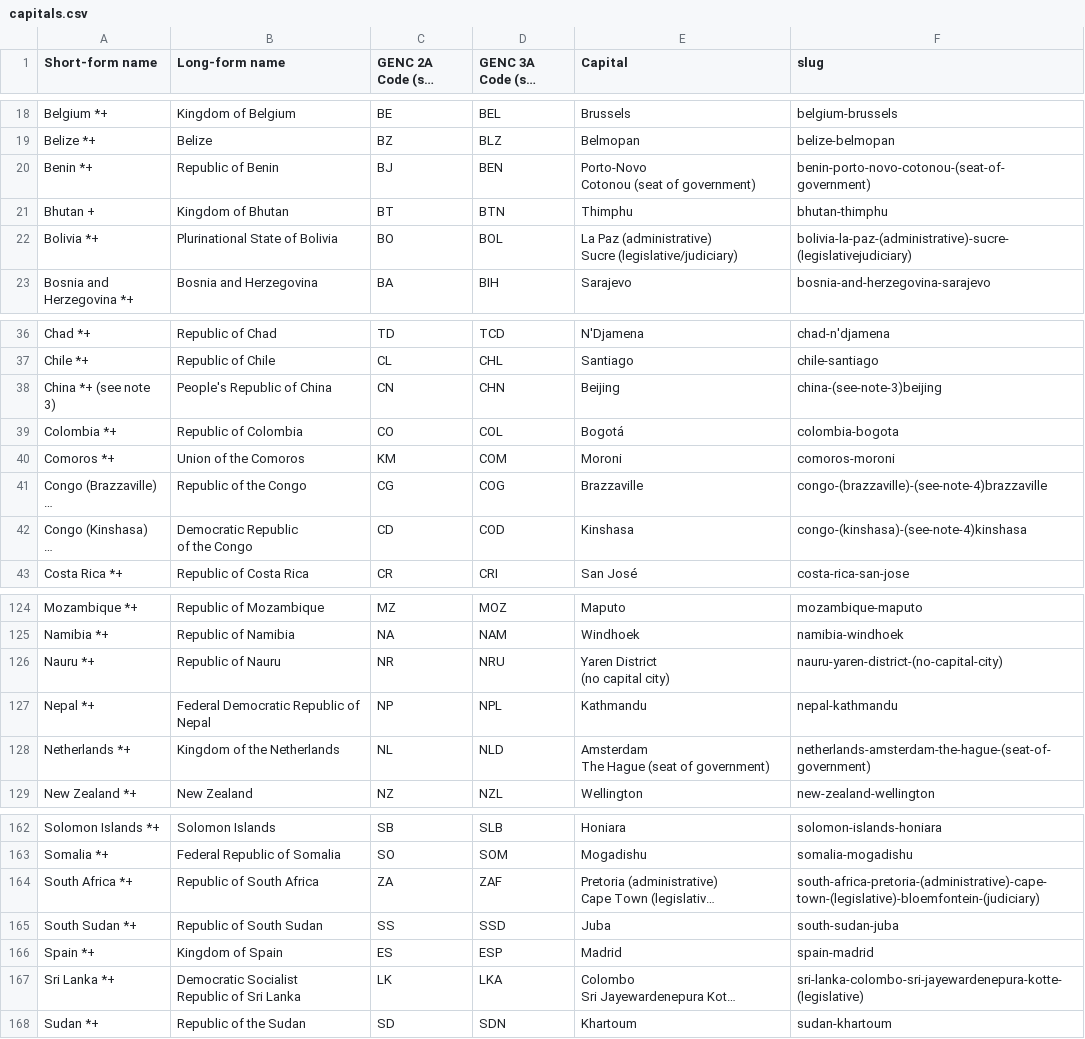
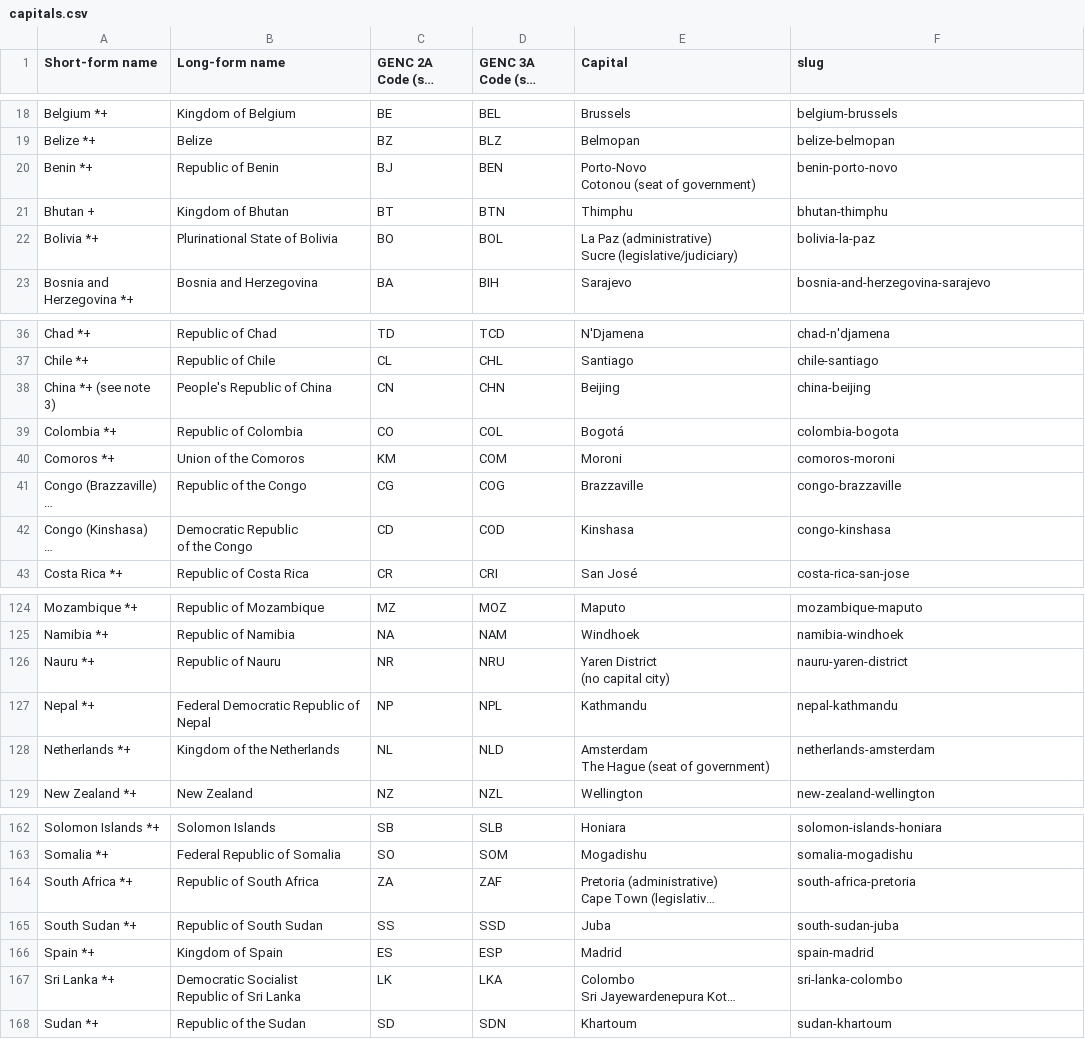
Before and after one commit to PublicI/per-diems, a CSV file: cleaned/capitals.csv, drawn as a sheet; only a part is shown, gaps mark what is left out; long unchanged cells end in …; the diff covers the shown part only; the diff names each change by its address in the sheet, - before the commit and + after, or states it on an @@ line.

Commit message:
Clean capitals a little better, match a few more

```diff
--- a/cleaned/capitals.csv
+++ b/cleaned/capitals.csv
-F20 (slug): benin-porto-novo-cotonou-(seat-of-government)
+F20 (slug): benin-porto-novo
-F22 (slug): bolivia-la-paz-(administrative)-sucre-(legislativejudiciary)
+F22 (slug): bolivia-la-paz
-F38 (slug): china-(see-note-3)beijing
+F38 (slug): china-beijing
-F41 (slug): congo-(brazzaville)-(see-note-4)brazzaville
+F41 (slug): congo-brazzaville
-F42 (slug): congo-(kinshasa)-(see-note-4)kinshasa
+F42 (slug): congo-kinshasa
-F126 (slug): nauru-yaren-district-(no-capital-city)
+F126 (slug): nauru-yaren-district
-F128 (slug): netherlands-amsterdam-the-hague-(seat-of-government)
+F128 (slug): netherlands-amsterdam
-F164 (slug): south-africa-pretoria-(administrative)-cape-town-(legislative)-bloemfontein-(judiciary)
+F164 (slug): south-africa-pretoria
-F167 (slug): sri-lanka-colombo-sri-jayewardenepura-kotte-(legislative)
+F167 (slug): sri-lanka-colombo
```
Also changed, not shown: 3 edited cells elsewhere in this file, results.csv, 2 other files.
